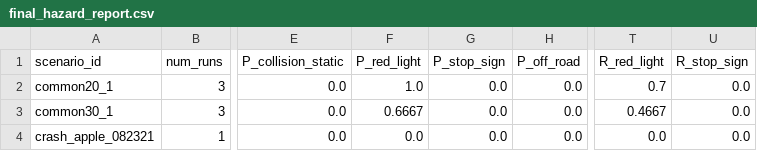
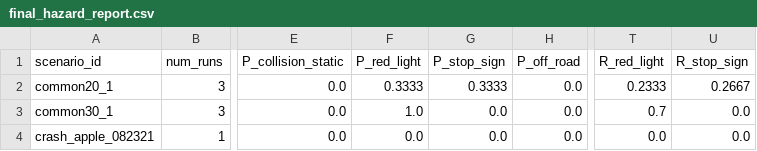
Before and after one commit to AntonioTrovato/SAFE-SCoRE, a CSV file: outputs/demo_run/final_hazard_report.csv, drawn as a sheet; only a part is shown, gaps mark what is left out; the diff names each change by its address in the sheet, - before the commit and + after, or states it on an @@ line.

```diff
--- a/outputs/demo_run/final_hazard_report.csv
+++ b/outputs/demo_run/final_hazard_report.csv
-F2 (P_red_light): 1.0
+F2 (P_red_light): 0.3333
-G2 (P_stop_sign): 0.0
+G2 (P_stop_sign): 0.3333
-T2 (R_red_light): 0.7
+T2 (R_red_light): 0.2333
-U2 (R_stop_sign): 0.0
+U2 (R_stop_sign): 0.2667
-F3 (P_red_light): 0.6667
+F3 (P_red_light): 1.0
-T3 (R_red_light): 0.4667
+T3 (R_red_light): 0.7
```
Also changed, not shown: outputs/demo_run/final_execution_time_report.csv, outputs/demo_run/odd_coverage_detail_final_report.csv, 23 other files.
